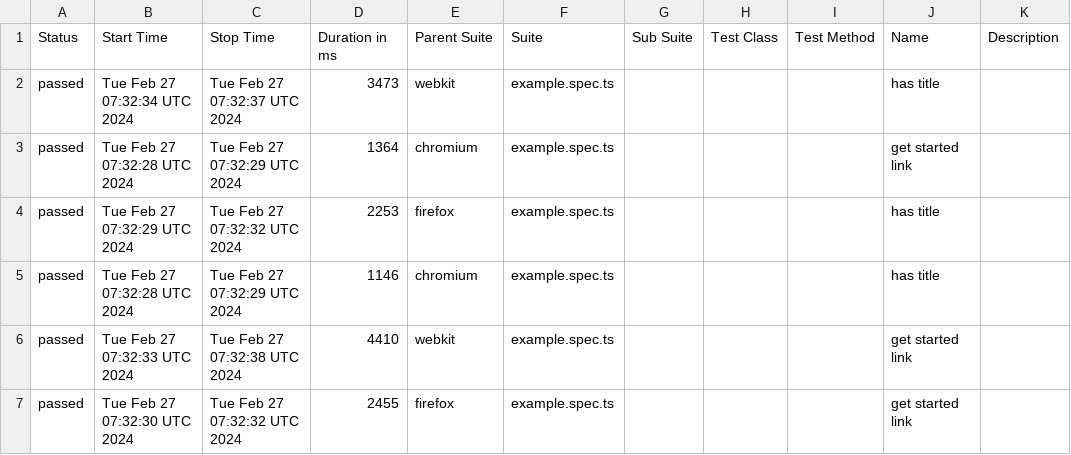
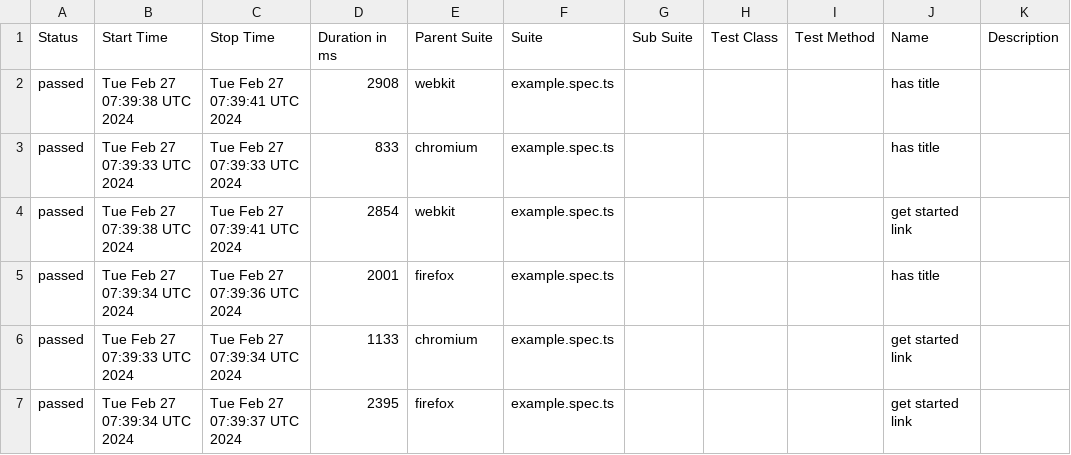
Before and after one commit to Dima-Nikitenko/play-sandbox, a CSV file: data/suites.csv, drawn as a sheet.

```diff
--- a/data/suites.csv
+++ b/data/suites.csv
@@ -1,7 +1,7 @@
 "Status","Start Time","Stop Time","Duration in ms","Parent Suite","Suite","Sub Suite","Test Class","Test Method","Name","Description"
-"passed","Tue Feb 27 07:32:34 UTC 2024","Tue Feb 27 07:32:37 UTC 2024","3473","webkit","example.spec.ts","","","","has title",""
-"passed","Tue Feb 27 07:32:28 UTC 2024","Tue Feb 27 07:32:29 UTC 2024","1364","chromium","example.spec.ts","","","","get started link",""
-"passed","Tue Feb 27 07:32:29 UTC 2024","Tue Feb 27 07:32:32 UTC 2024","2253","firefox","example.spec.ts","","","","has title",""
-"passed","Tue Feb 27 07:32:28 UTC 2024","Tue Feb 27 07:32:29 UTC 2024","1146","chromium","example.spec.ts","","","","has title",""
-"passed","Tue Feb 27 07:32:33 UTC 2024","Tue Feb 27 07:32:38 UTC 2024","4410","webkit","example.spec.ts","","","","get started link",""
-"passed","Tue Feb 27 07:32:30 UTC 2024","Tue Feb 27 07:32:32 UTC 2024","2455","firefox","example.spec.ts","","","","get started link",""
+"passed","Tue Feb 27 07:39:38 UTC 2024","Tue Feb 27 07:39:41 UTC 2024","2908","webkit","example.spec.ts","","","","has title",""
+"passed","Tue Feb 27 07:39:33 UTC 2024","Tue Feb 27 07:39:33 UTC 2024","833","chromium","example.spec.ts","","","","has title",""
+"passed","Tue Feb 27 07:39:38 UTC 2024","Tue Feb 27 07:39:41 UTC 2024","2854","webkit","example.spec.ts","","","","get started link",""
+"passed","Tue Feb 27 07:39:34 UTC 2024","Tue Feb 27 07:39:36 UTC 2024","2001","firefox","example.spec.ts","","","","has title",""
+"passed","Tue Feb 27 07:39:33 UTC 2024","Tue Feb 27 07:39:34 UTC 2024","1133","chromium","example.spec.ts","","","","get started link",""
+"passed","Tue Feb 27 07:39:34 UTC 2024","Tue Feb 27 07:39:37 UTC 2024","2395","firefox","example.spec.ts","","","","get started link",""
```
Also changed, not shown: 26 other files.
